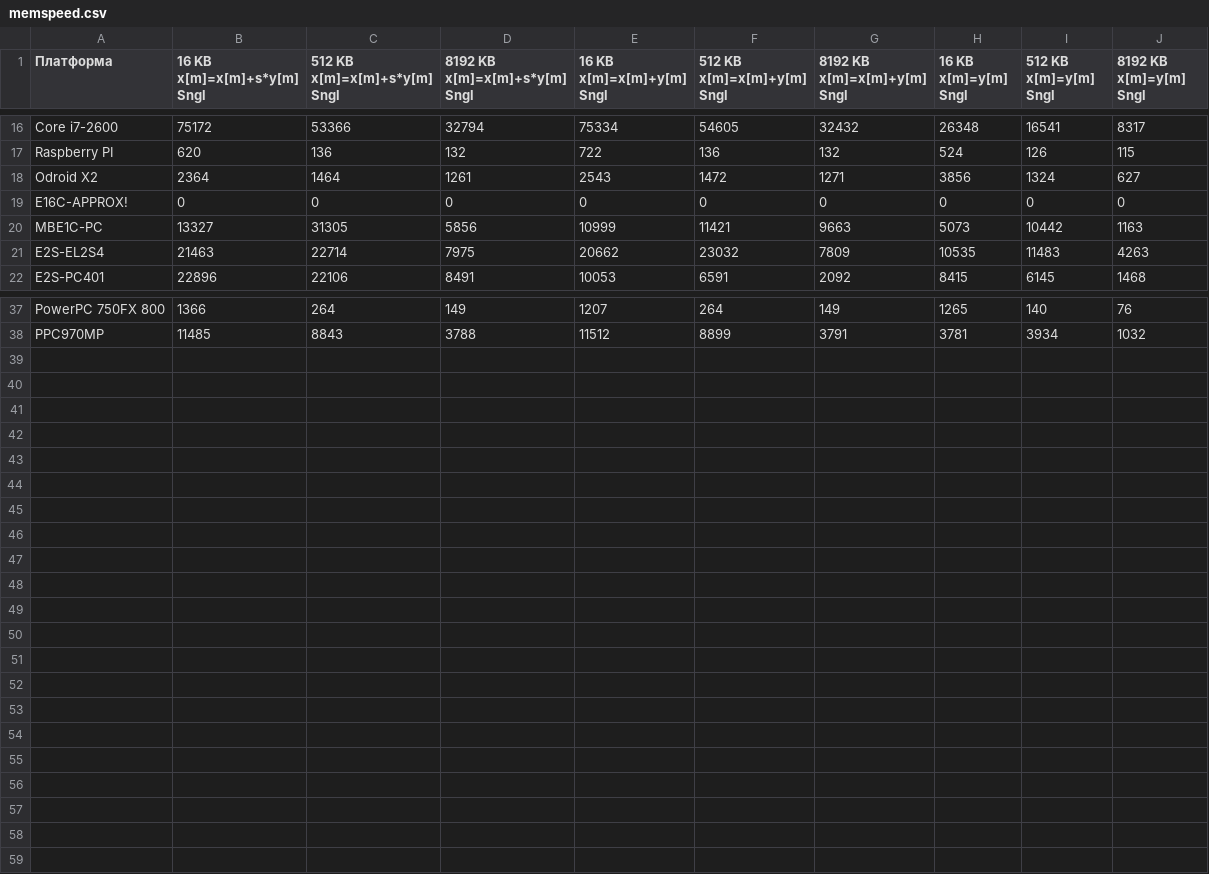
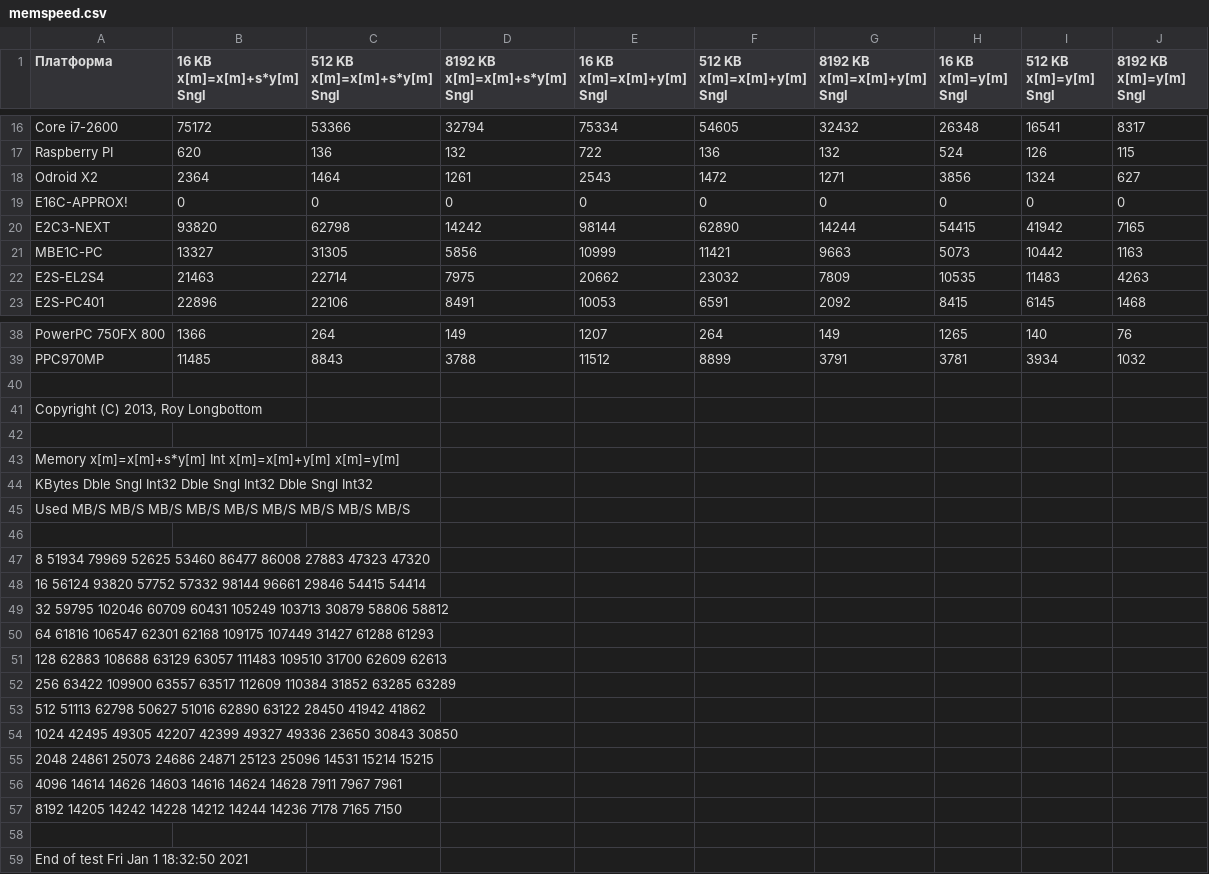
Before and after one commit to EntityFX/anybench, a CSV file: doc/csv/memspeed.csv, drawn as a sheet; only a part is shown, gaps mark what is left out.

Commit message:
E2k v6 2 core next gen

```diff
--- a/doc/csv/memspeed.csv
+++ b/doc/csv/memspeed.csv
@@ -19,2 +19,3 @@ Odroid X2;2364;1464;1261;2543;1472;1271;3856;1324;627
 E16C-APPROX!;0;0;0;0;0;0;0;0;0
+E2C3-NEXT;93820;62798;14242;98144;62890;14244;54415;41942;7165
 MBE1C-PC;13327;31305;5856;10999;11421;9663;5073;10442;1163
@@ -38 +39,21 @@ PowerPC 750FX 800;1366;264;149;1207;264;149;1265;140;76
 PPC970MP;11485;8843;3788;11512;8899;3791;3781;3934;1032
+
+                 Copyright (C) 2013, Roy Longbottom
+
+  Memory   x[m]=x[m]+s*y[m] Int  x[m]=x[m]+y[m]         x[m]=y[m]
+  KBytes    Dble   Sngl  Int32   Dble   Sngl  Int32   Dble   Sngl  Int32
+    Used    MB/S   MB/S   MB/S   MB/S   MB/S   MB/S   MB/S   MB/S   MB/S
+
+       8   51934  79969  52625  53460  86477  86008  27883  47323  47320
+      16   56124  93820  57752  57332  98144  96661  29846  54415  54414
+      32   59795 102046  60709  60431 105249 103713  30879  58806  58812
+      64   61816 106547  62301  62168 109175 107449  31427  61288  61293
+     128   62883 108688  63129  63057 111483 109510  31700  62609  62613
+     256   63422 109900  63557  63517 112609 110384  31852  63285  63289
+     512   51113  62798  50627  51016  62890  63122  28450  41942  41862
+    1024   42495  49305  42207  42399  49327  49336  23650  30843  30850
+    2048   24861  25073  24686  24871  25123  25096  14531  15214  15215
+    4096   14614  14626  14603  14616  14624  14628   7911   7967   7961
+    8192   14205  14242  14228  14212  14244  14236   7178   7165   7150
+
+                End of test Fri Jan  1 18:32:50 2021
```
Also changed, not shown: doc/csv/coremark.csv, doc/csv/cpus.csv, 5 other files.
